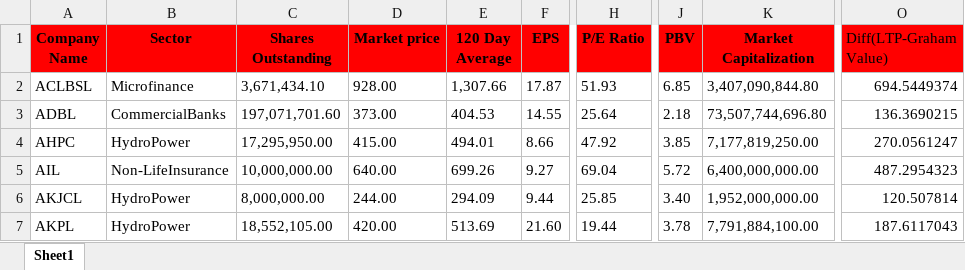
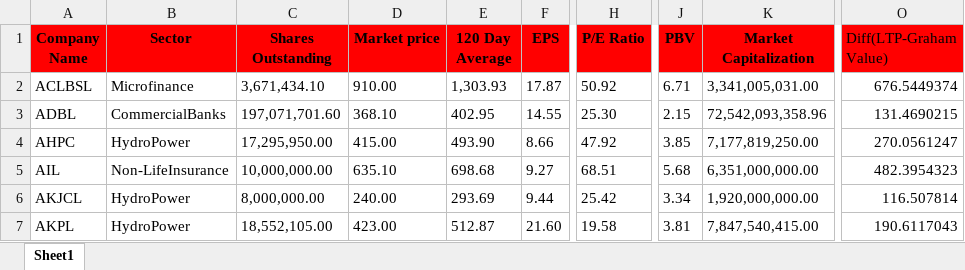
Before and after one commit to aryalsuman/Over-And-Undervalued-Stocks--NEPSE-, an Excel workbook: CalculationOfGrahamNumber.xlsx, sheet Sheet1, drawn as a sheet; only a part is shown, gaps mark what is left out; values as stored, in another font and other column widths than the file's, no borders; the diff covers the shown part only; the diff names each change by its address in the sheet, - before the commit and + after, or states it on an @@ line.

```diff
--- a/CalculationOfGrahamNumber.xlsx (sheet Sheet1)
+++ b/CalculationOfGrahamNumber.xlsx (sheet Sheet1)
-D2 (Market price): 928.00
+D2 (Market price): 910.00
-E2 (120 Day Average): 1,307.66
+E2 (120 Day Average): 1,303.93
-H2 (P/E Ratio): 51.93
+H2 (P/E Ratio): 50.92
-J2 (PBV): 6.85
+J2 (PBV): 6.71
-K2 (Market Capitalization): 3,407,090,844.80
+K2 (Market Capitalization): 3,341,005,031.00
-O2 (Diff(LTP-Graham Value)): 694.5449374
+O2 (Diff(LTP-Graham Value)): 676.5449374
-D3 (Market price): 373.00
+D3 (Market price): 368.10
-E3 (120 Day Average): 404.53
+E3 (120 Day Average): 402.95
-H3 (P/E Ratio): 25.64
+H3 (P/E Ratio): 25.30
-J3 (PBV): 2.18
+J3 (PBV): 2.15
-K3 (Market Capitalization): 73,507,744,696.80
+K3 (Market Capitalization): 72,542,093,358.96
-O3 (Diff(LTP-Graham Value)): 136.3690215
+O3 (Diff(LTP-Graham Value)): 131.4690215
-E4 (120 Day Average): 494.01
+E4 (120 Day Average): 493.90
-D5 (Market price): 640.00
+D5 (Market price): 635.10
-E5 (120 Day Average): 699.26
+E5 (120 Day Average): 698.68
-H5 (P/E Ratio): 69.04
+H5 (P/E Ratio): 68.51
-J5 (PBV): 5.72
+J5 (PBV): 5.68
-K5 (Market Capitalization): 6,400,000,000.00
+K5 (Market Capitalization): 6,351,000,000.00
-O5 (Diff(LTP-Graham Value)): 487.2954323
+O5 (Diff(LTP-Graham Value)): 482.3954323
-D6 (Market price): 244.00
+D6 (Market price): 240.00
-E6 (120 Day Average): 294.09
+E6 (120 Day Average): 293.69
-H6 (P/E Ratio): 25.85
+H6 (P/E Ratio): 25.42
-J6 (PBV): 3.40
+J6 (PBV): 3.34
-K6 (Market Capitalization): 1,952,000,000.00
+K6 (Market Capitalization): 1,920,000,000.00
-O6 (Diff(LTP-Graham Value)): 120.507814
+O6 (Diff(LTP-Graham Value)): 116.507814
-D7 (Market price): 420.00
+D7 (Market price): 423.00
-E7 (120 Day Average): 513.69
+E7 (120 Day Average): 512.87
-H7 (P/E Ratio): 19.44
+H7 (P/E Ratio): 19.58
-J7 (PBV): 3.78
+J7 (PBV): 3.81
-K7 (Market Capitalization): 7,791,884,100.00
+K7 (Market Capitalization): 7,847,540,415.00
-O7 (Diff(LTP-Graham Value)): 187.6117043
+O7 (Diff(LTP-Graham Value)): 190.6117043
```
Also changed, not shown: 912 edited cells and cell formats elsewhere in this sheet, 5 other files.
